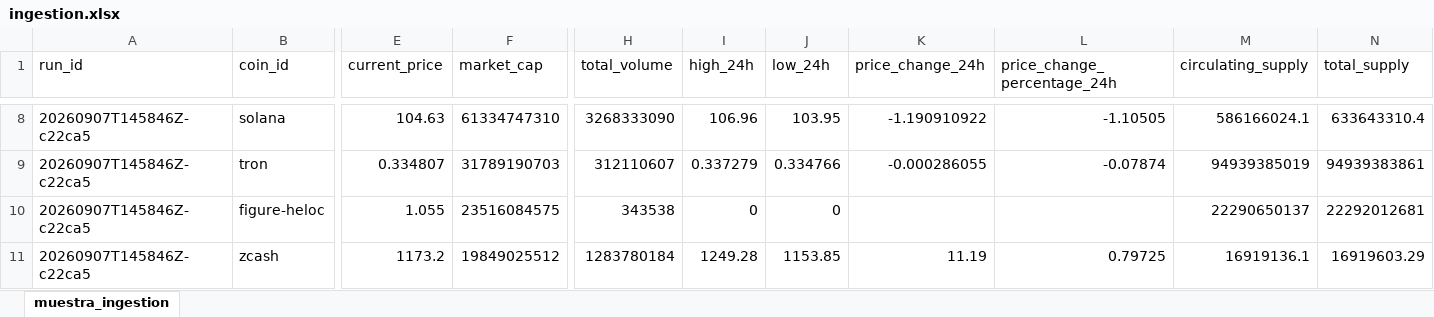
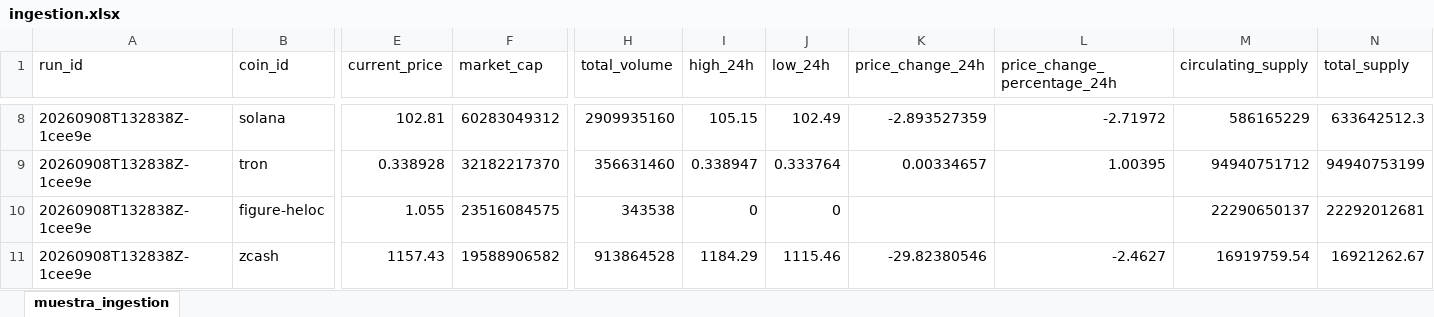
Before and after one commit to JonathanAgamez25/Ingesta_Api, an Excel workbook: src/xlsx/ingestion.xlsx, sheet muestra_ingestion, drawn as a sheet; only a part is shown, gaps mark what is left out; values as stored, in another font and other column widths than the file's, no borders; the diff covers the shown part only; the diff names each change by its address in the sheet, - before the commit and + after, or states it on an @@ line.

```diff
--- a/src/xlsx/ingestion.xlsx (sheet muestra_ingestion)
+++ b/src/xlsx/ingestion.xlsx (sheet muestra_ingestion)
-A8:A11 (run_id): 20260907T145846Z-c22ca5
+A8:A11 (run_id): 20260908T132838Z-1cee9e
-E8 (current_price): 104.63
+E8 (current_price): 102.81
-F8 (market_cap): 61334747310
+F8 (market_cap): 60283049312
-H8 (total_volume): 3268333090
+H8 (total_volume): 2909935160
-I8 (high_24h): 106.96
+I8 (high_24h): 105.15
-J8 (low_24h): 103.95
+J8 (low_24h): 102.49
-K8 (price_change_24h): -1.190910922
+K8 (price_change_24h): -2.893527359
-L8 (price_change_percentage_24h): -1.10505
+L8 (price_change_percentage_24h): -2.71972
-M8 (circulating_supply): 586166024.1
+M8 (circulating_supply): 586165229
-N8 (total_supply): 633643310.4
+N8 (total_supply): 633642512.3
-E9 (current_price): 0.334807
+E9 (current_price): 0.338928
-F9 (market_cap): 31789190703
+F9 (market_cap): 32182217370
-H9 (total_volume): 312110607
+H9 (total_volume): 356631460
-I9 (high_24h): 0.337279
+I9 (high_24h): 0.338947
-J9 (low_24h): 0.334766
+J9 (low_24h): 0.333764
-K9 (price_change_24h): -0.000286055
+K9 (price_change_24h): 0.00334657
-L9 (price_change_percentage_24h): -0.07874
+L9 (price_change_percentage_24h): 1.00395
-M9 (circulating_supply): 94939385019
+M9 (circulating_supply): 94940751712
-N9 (total_supply): 94939383861
+N9 (total_supply): 94940753199
-E11 (current_price): 1173.2
+E11 (current_price): 1157.43
-F11 (market_cap): 19849025512
+F11 (market_cap): 19588906582
-H11 (total_volume): 1283780184
+H11 (total_volume): 913864528
-I11 (high_24h): 1249.28
+I11 (high_24h): 1184.29
-J11 (low_24h): 1153.85
+J11 (low_24h): 1115.46
-K11 (price_change_24h): 11.19
+K11 (price_change_24h): -29.82380546
-L11 (price_change_percentage_24h): 0.79725
+L11 (price_change_percentage_24h): -2.4627
-M11 (circulating_supply): 16919136.1
+M11 (circulating_supply): 16919759.54
-N11 (total_supply): 16919603.29
+N11 (total_supply): 16921262.67
```
Also changed, not shown: 2 added rows, 2 removed rows and 146 edited cells elsewhere in this sheet, 2 other files.
